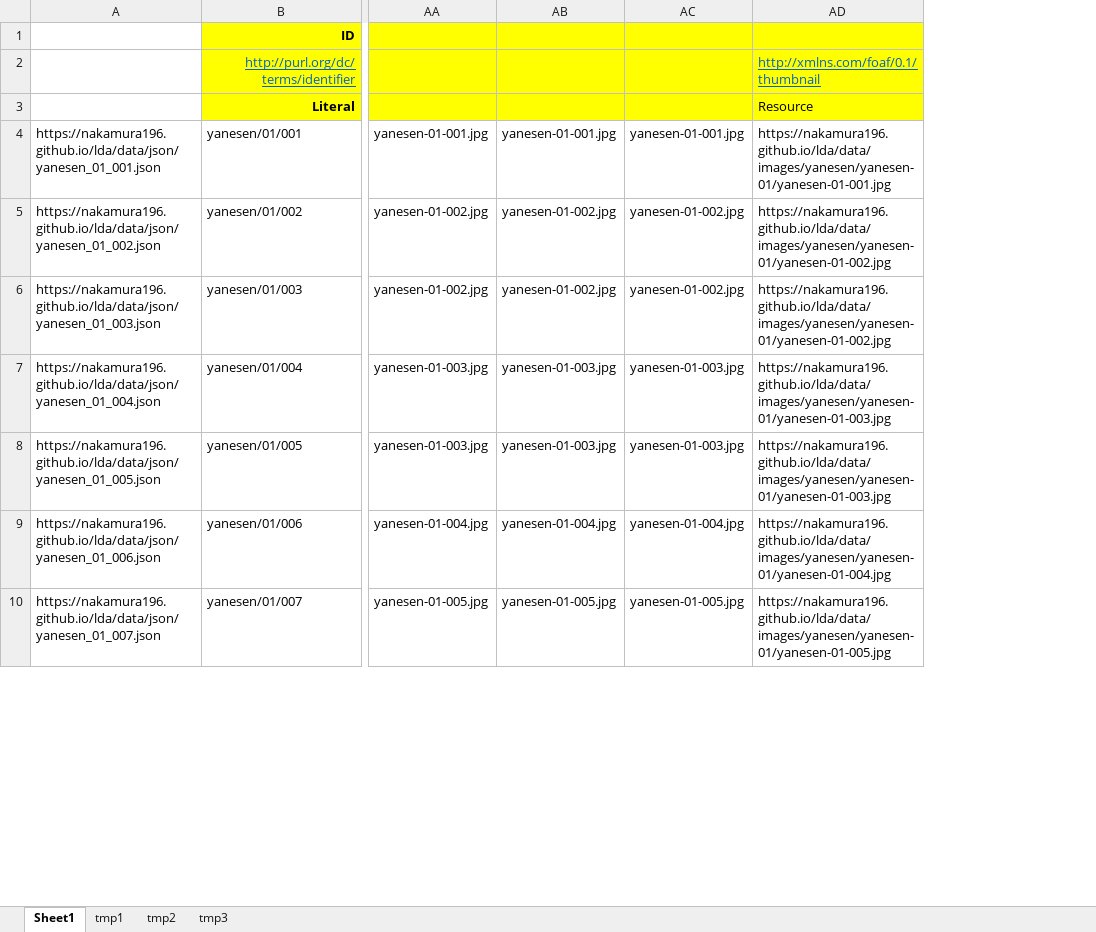
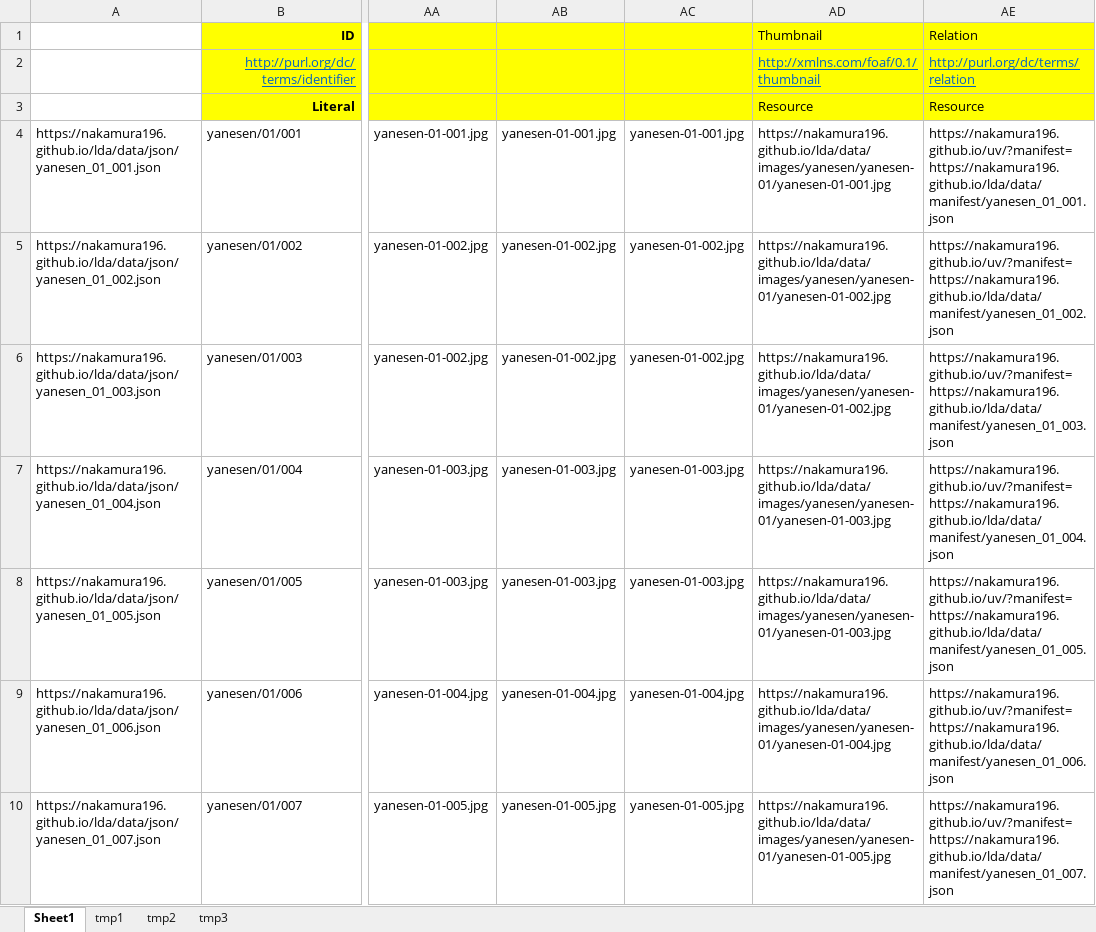
Before and after one commit to nakamura196/lda, an Excel workbook: src/data/yanesen-01_10.xlsx, sheet Sheet1, drawn as a sheet; only a part is shown, gaps mark what is left out; values as stored, in another font and other column widths than the file's, no borders; the diff names each change by its address in the sheet, - before the commit and + after, or states it on an @@ line.

```diff
--- a/src/data/yanesen-01_10.xlsx (sheet Sheet1)
+++ b/src/data/yanesen-01_10.xlsx (sheet Sheet1)
+column AE (Relation), rows 2-10: http://purl.org/dc/terms/relation | Resource | https://nakamura196.github.io/uv/?manifest=https://nakamura196.github.io/lda/data/manifest/yanesen_01_001.json | https://nakamura196.github.io/uv/?manifest=https://nakamura196.github.io/lda/data/manifest/yanesen_01_002.json | https://nakamura196.github.io/uv/?manifest=https://nakamura196.github.io/lda/data/manifest/yanesen_01_003.json | https://nakamura196.github.io/uv/?manifest=https://nakamura196.github.io/lda/data/manifest/yanesen_01_004.json | https://nakamura196.github.io/uv/?manifest=https://nakamura196.github.io/lda/data/manifest/yanesen_01_005.json | https://nakamura196.github.io/uv/?manifest=https://nakamura196.github.io/lda/data/manifest/yanesen_01_006.json | https://nakamura196.github.io/uv/?manifest=https://nakamura196.github.io/lda/data/manifest/yanesen_01_007.json
-AD1: (empty)
+AD1: Thumbnail
```
Also changed, not shown: docs/data/metadata.xlsx, 1 other file.
